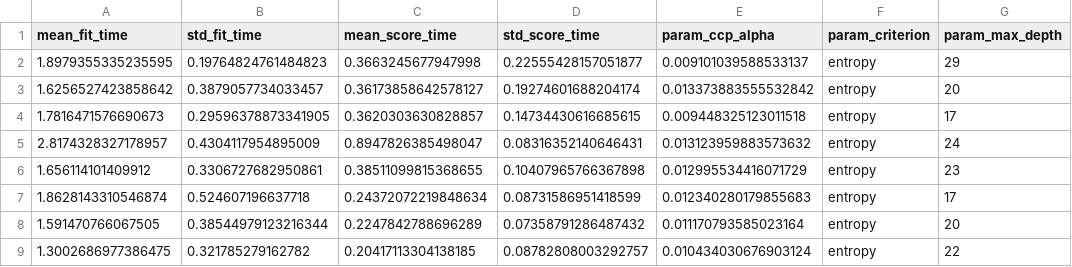
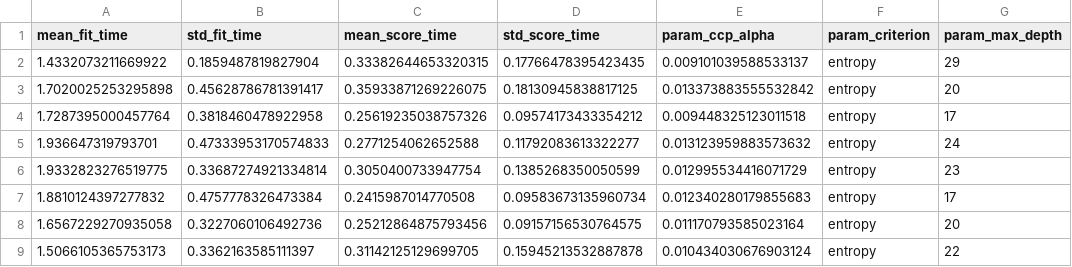
Before and after one commit to Pabsgc/Breast-Cancer-ML, a CSV file: bs_dataframe.csv, drawn as a sheet; only a part is shown; the diff covers the shown part only; the diff names each change by its address in the sheet, - before the commit and + after, or states it on an @@ line.

```diff
--- a/bs_dataframe.csv
+++ b/bs_dataframe.csv
-A2 (mean_fit_time): 1.8979355335235595
+A2 (mean_fit_time): 1.4332073211669922
-B2 (std_fit_time): 0.19764824761484823
+B2 (std_fit_time): 0.1859487819827904
-C2 (mean_score_time): 0.3663245677947998
+C2 (mean_score_time): 0.33382644653320315
-D2 (std_score_time): 0.22555428157051877
+D2 (std_score_time): 0.17766478395423435
-A3 (mean_fit_time): 1.6256527423858642
+A3 (mean_fit_time): 1.7020025253295898
-B3 (std_fit_time): 0.3879057734033457
+B3 (std_fit_time): 0.45628786781391417
-C3 (mean_score_time): 0.36173858642578127
+C3 (mean_score_time): 0.35933871269226075
-D3 (std_score_time): 0.19274601688204174
+D3 (std_score_time): 0.18130945838817125
-A4 (mean_fit_time): 1.7816471576690673
+A4 (mean_fit_time): 1.7287395000457764
-B4 (std_fit_time): 0.29596378873341905
+B4 (std_fit_time): 0.3818460478922958
-C4 (mean_score_time): 0.3620303630828857
+C4 (mean_score_time): 0.25619235038757326
-D4 (std_score_time): 0.14734430616685615
+D4 (std_score_time): 0.09574173433354212
-A5 (mean_fit_time): 2.8174328327178957
+A5 (mean_fit_time): 1.936647319793701
-B5 (std_fit_time): 0.4304117954895009
+B5 (std_fit_time): 0.47333953170574833
-C5 (mean_score_time): 0.8947826385498047
+C5 (mean_score_time): 0.2771254062652588
-D5 (std_score_time): 0.08316352140646431
+D5 (std_score_time): 0.11792083613322277
-A6 (mean_fit_time): 1.656114101409912
+A6 (mean_fit_time): 1.9332823276519775
-B6 (std_fit_time): 0.3306727682950861
+B6 (std_fit_time): 0.33687274921334814
-C6 (mean_score_time): 0.38511099815368655
+C6 (mean_score_time): 0.3050400733947754
-D6 (std_score_time): 0.10407965766367898
+D6 (std_score_time): 0.1385268350050599
-A7 (mean_fit_time): 1.8628143310546874
+A7 (mean_fit_time): 1.8810124397277832
-B7 (std_fit_time): 0.524607196637718
+B7 (std_fit_time): 0.4757778326473384
-C7 (mean_score_time): 0.24372072219848634
+C7 (mean_score_time): 0.2415987014770508
-D7 (std_score_time): 0.08731586951418599
+D7 (std_score_time): 0.09583673135960734
-A8 (mean_fit_time): 1.591470766067505
+A8 (mean_fit_time): 1.6567229270935058
-B8 (std_fit_time): 0.38544979123216344
+B8 (std_fit_time): 0.3227060106492736
-C8 (mean_score_time): 0.2247842788696289
+C8 (mean_score_time): 0.25212864875793456
-D8 (std_score_time): 0.07358791286487432
+D8 (std_score_time): 0.09157156530764575
-A9 (mean_fit_time): 1.3002686977386475
+A9 (mean_fit_time): 1.5066105365753173
-B9 (std_fit_time): 0.321785279162782
+B9 (std_fit_time): 0.3362163585111397
-C9 (mean_score_time): 0.20417113304138185
+C9 (mean_score_time): 0.31142125129699705
-D9 (std_score_time): 0.08782808003292757
+D9 (std_score_time): 0.15945213532887878
```
Also changed, not shown: 96 edited cells elsewhere in this file, 9 other files.
